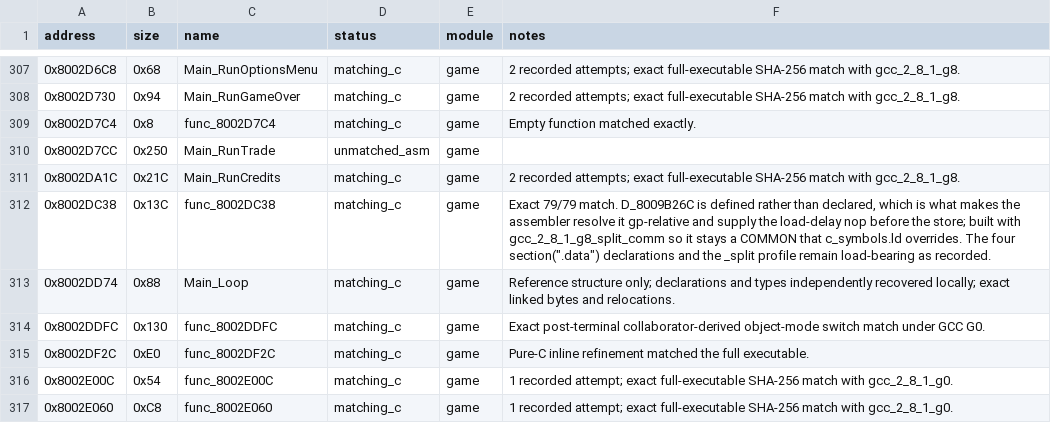
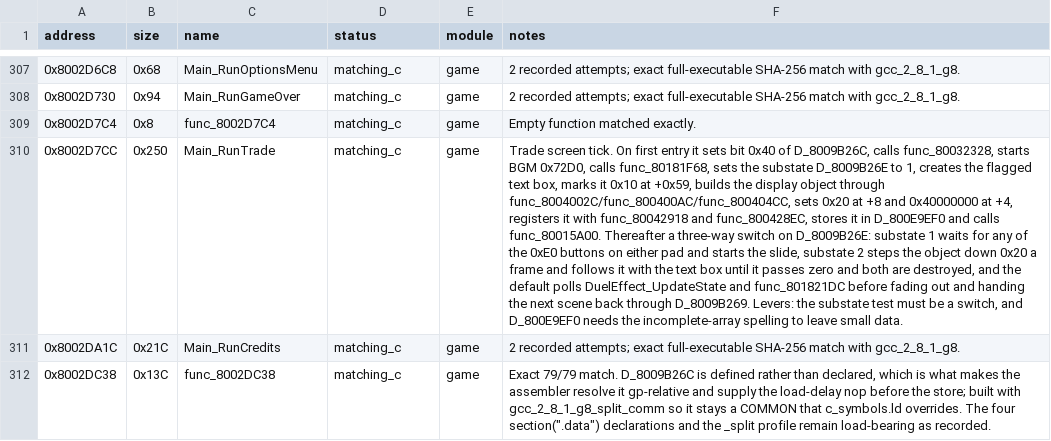
Before and after one commit to Unchiga/memories-decomp, a CSV file: config/slus_01411/functions.csv, drawn as a sheet; only a part is shown, gaps mark what is left out; the shorter side is filled out with more unchanged rows; the diff names each change by its address in the sheet, - before the commit and + after, or states it on an @@ line.

```diff
--- a/config/slus_01411/functions.csv
+++ b/config/slus_01411/functions.csv
-D310 (status): unmatched_asm
+D310 (status): matching_c
-F310 (notes): (empty)
+F310 (notes): Trade screen tick. On first entry it sets bit 0x40 of D_8009B26C, calls func_80032328, starts BGM 0x72D0, calls func_80181F68, sets the substate D_8009B26E to 1, creates the flagged text box, marks it 0x10 at +0x59, builds the display object through func_8004002C/func_800400AC/func_800404CC, sets 0x20 at +8 and 0x40000000 at +4, registers it with func_80042918 and func_800428EC, stores it in D_800E9EF0 and calls func_80015A00. Thereafter a three-way switch on D_8009B26E: substate 1 waits for any of the 0xE0 buttons on either pad and starts the slide, substate 2 steps the object down 0x20 a frame and follows it with the text box until it passes zero and both are destroyed, and the default polls DuelEffect_UpdateState and func_801821DC before fading out and handing the next scene back through D_8009B269. Levers: the substate test must be a switch, and D_800E9EF0 needs the incomplete-array spelling to leave small data.
```
Also changed, not shown: config/slus_01411/external_attempts.csv, 7 other files.
